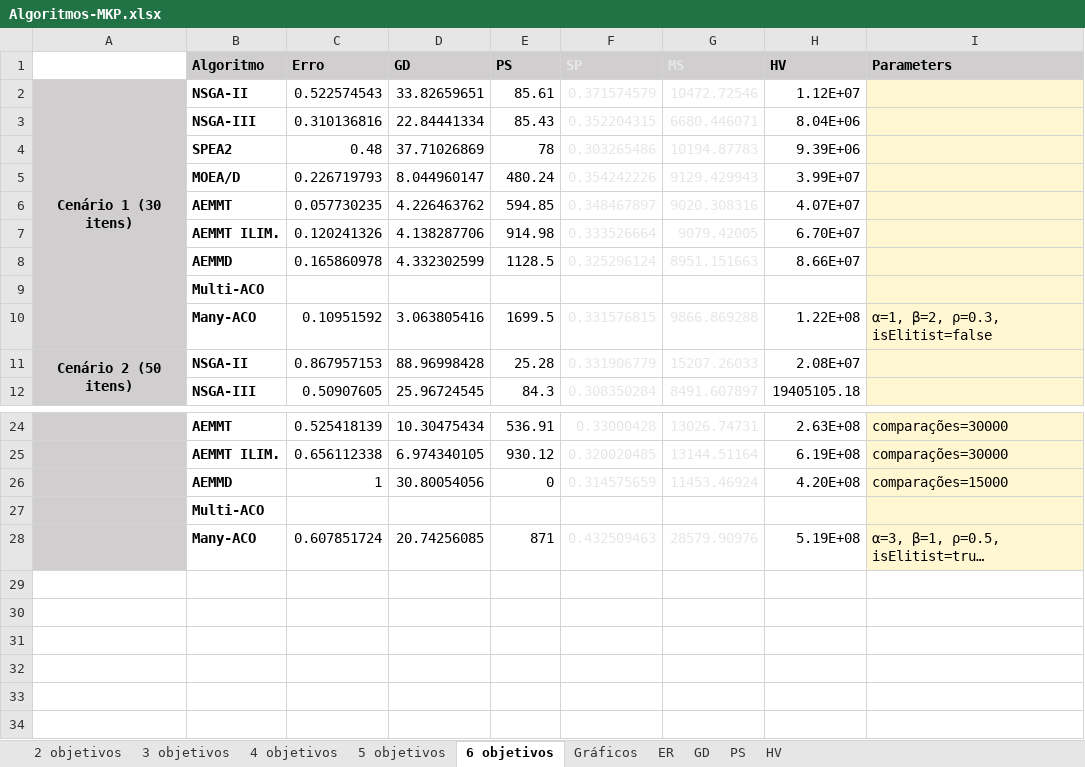
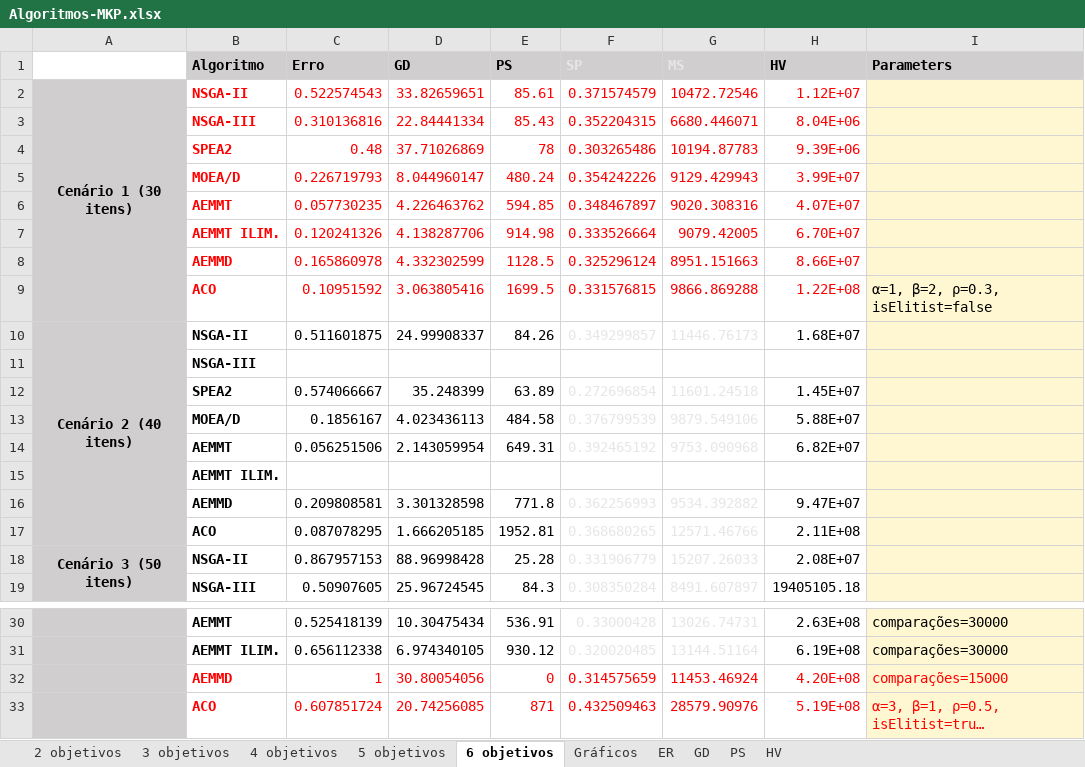
Before and after one commit to Tiagoperes/MOEA-Research-Project, an Excel workbook: Algoritmos-MKP.xlsx, sheet 6 objetivos, drawn as a sheet; only a part is shown, gaps mark what is left out; long unchanged cells end in …; values as stored, in another font and other column widths than the file's, no borders; table styles not drawn; removed rows and columns are numbered as before the commit, all else as after; the diff covers the shown part only; the diff names each change by its address in the sheet, - before the commit and + after, or states it on an @@ line.

```diff
--- a/Algoritmos-MKP.xlsx (sheet 6 objetivos)
+++ b/Algoritmos-MKP.xlsx (sheet 6 objetivos)
-B2:E8 text colour: black
+B2:E8 text colour: #FF0000
-F2:G8 text colour: #E7E6E6
+F2:G8 text colour: #FF0000
-H2:H8 text colour: black
+H2:H8 text colour: #FF0000
-row 9:  | Multi-ACO
-B9 (Algoritmo): Many-ACO
+B9 (Algoritmo): ACO
-B9:E9 text colour: black
+B9:E9 text colour: #FF0000
-F9:G9 text colour: #E7E6E6
+F9:G9 text colour: #FF0000
-H9 text colour: black
+H9 text colour: #FF0000
+row 10: Cenário 2 (40 itens) | NSGA-II | 0.511601875 | 24.99908337 | 84.26 | 0.349299857 | 11446.76173 | 1.68E+07
+row 11:  | NSGA-III
+row 12:  | SPEA2 | 0.574066667 | 35.248399 | 63.89 | 0.272696854 | 11601.24518 | 1.45E+07
+row 13:  | MOEA/D | 0.1856167 | 4.023436113 | 484.58 | 0.376799539 | 9879.549106 | 5.88E+07
+row 14:  | AEMMT | 0.056251506 | 2.143059954 | 649.31 | 0.392465192 | 9753.090968 | 6.82E+07
+row 15:  | AEMMT ILIM.
+row 16:  | AEMMD | 0.209808581 | 3.301328598 | 771.8 | 0.362256993 | 9534.392882 | 9.47E+07
+row 17:  | ACO | 0.087078295 | 1.666205185 | 1952.81 | 0.368680265 | 12571.46766 | 2.11E+08
-A18: Cenário 2 (50 itens)
+A18: Cenário 3 (50 itens)
-B32:E32 text colour: black
+B32:E32 text colour: #FF0000
-F32:G32 text colour: #E7E6E6
+F32:G32 text colour: #FF0000
-H32:I32 text colour: black
+H32:I32 text colour: #FF0000
-row 27:  | Multi-ACO
-B33 (Algoritmo): Many-ACO
+B33 (Algoritmo): ACO
-B33:E33 text colour: black
+B33:E33 text colour: #FF0000
-F33:G33 text colour: #E7E6E6
+F33:G33 text colour: #FF0000
-H33:I33 text colour: black
+H33:I33 text colour: #FF0000
```
Also changed, not shown: 1 removed row and 2 edited cells elsewhere in this sheet, sheet 3 objetivos, sheet 2 objetivos, sheet 5 objetivos, sheet 4 objetivos, formulas that keep their value, 2 other files.
